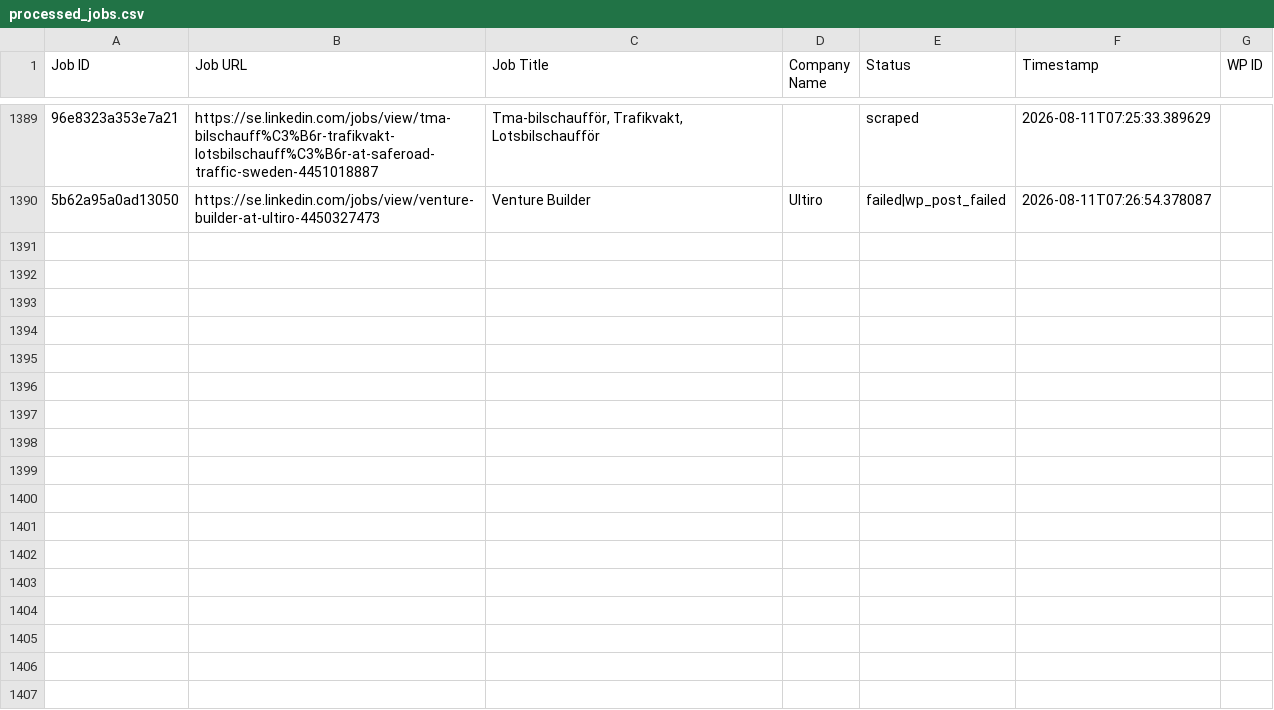
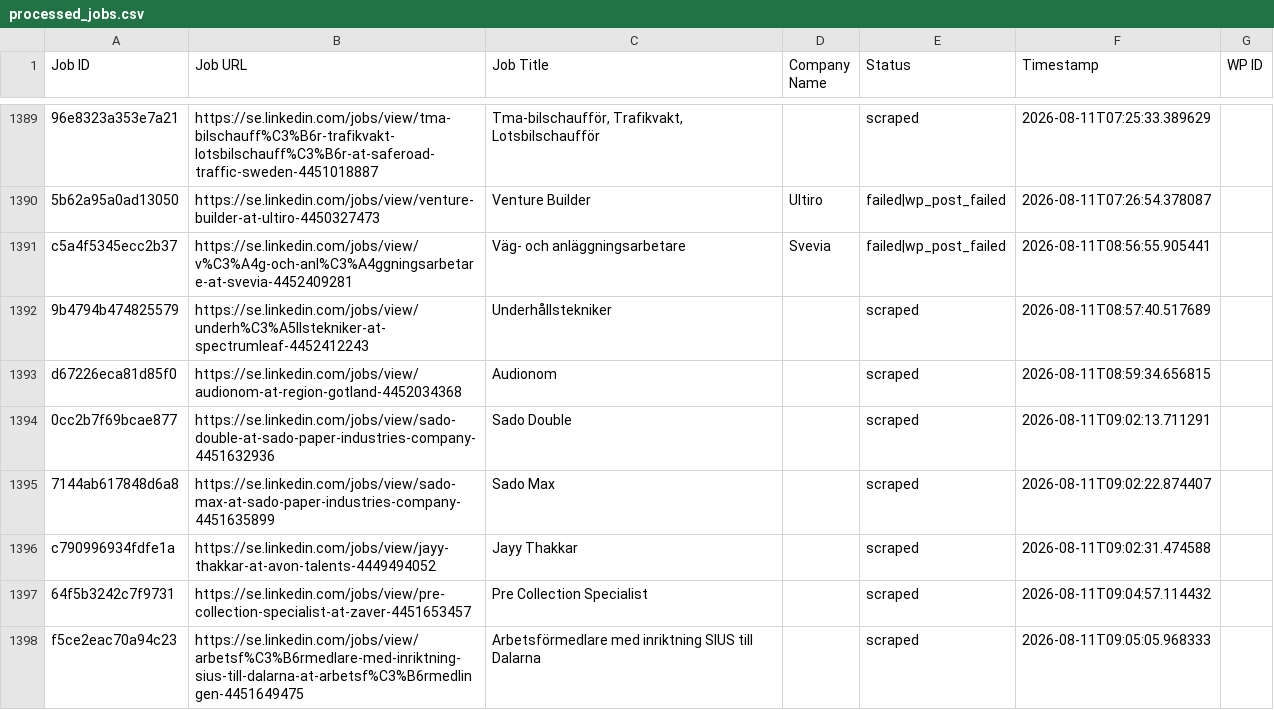
Before and after one commit to innovationinc2000/se, a CSV file: processed_jobs.csv, drawn as a sheet; only a part is shown, gaps mark what is left out; the diff covers the shown part only; the diff names each change by its address in the sheet, - before the commit and + after, or states it on an @@ line.

```diff
--- a/processed_jobs.csv
+++ b/processed_jobs.csv
+row 1391: c5a4f5345ecc2b37 | https://se.linkedin.com/jobs/view/v%C3%A4g-och-anl%C3%A4ggningsarbetare-at-svevia-4452409281 | Väg- och anläggningsarbetare | Svevia | failed|wp_post_failed | 2026-08-11T08:56:55.905441
+row 1392: 9b4794b474825579 | https://se.linkedin.com/jobs/view/underh%C3%A5llstekniker-at-spectrumleaf-4452412243 | Underhållstekniker |  | scraped | 2026-08-11T08:57:40.517689
+row 1393: d67226eca81d85f0 | https://se.linkedin.com/jobs/view/audionom-at-region-gotland-4452034368 | Audionom |  | scraped | 2026-08-11T08:59:34.656815
+row 1394: 0cc2b7f69bcae877 | https://se.linkedin.com/jobs/view/sado-double-at-sado-paper-industries-company-4451632936 | Sado Double |  | scraped | 2026-08-11T09:02:13.711291
+row 1395: 7144ab617848d6a8 | https://se.linkedin.com/jobs/view/sado-max-at-sado-paper-industries-company-4451635899 | Sado Max |  | scraped | 2026-08-11T09:02:22.874407
+row 1396: c790996934fdfe1a | https://se.linkedin.com/jobs/view/jayy-thakkar-at-avon-talents-4449494052 | Jayy Thakkar |  | scraped | 2026-08-11T09:02:31.474588
+row 1397: 64f5b3242c7f9731 | https://se.linkedin.com/jobs/view/pre-collection-specialist-at-zaver-4451653457 | Pre Collection Specialist |  | scraped | 2026-08-11T09:04:57.114432
+row 1398: f5ce2eac70a94c23 | https://se.linkedin.com/jobs/view/arbetsf%C3%B6rmedlare-med-inriktning-sius-till-dalarna-at-arbetsf%C3%B6rmedlingen-4451649475 | Arbetsförmedlare med inriktning SIUS till Dalarna |  | scraped | 2026-08-11T09:05:05.968333
```
Also changed, not shown: 8 added rows elsewhere in this file.
